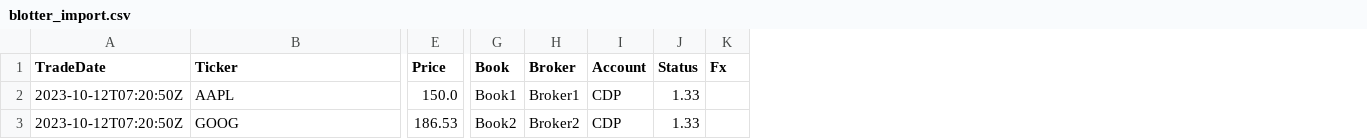
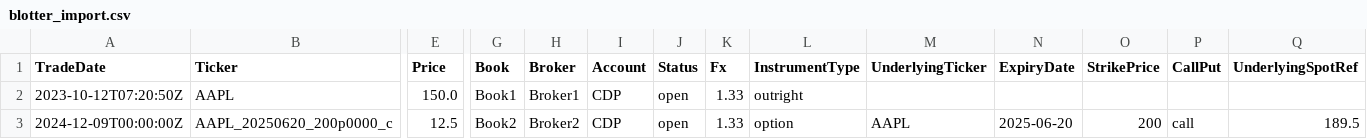
Before and after one commit to rodionlim/portfolio-manager-go, a CSV file: templates/blotter_import.csv, drawn as a sheet; only a part is shown, gaps mark what is left out; removed rows and columns are numbered as before the commit, all else as after; rows hold the shown columns only; the diff names each change by its address in the sheet, - before the commit and + after, or states it on an @@ line.

Commit message:
feat: support option pricing #171

```diff
--- a/templates/blotter_import.csv
+++ b/templates/blotter_import.csv
+column L (InstrumentType), row 2: outright
+column M (UnderlyingTicker), empty
+column N (ExpiryDate), empty
+column O (StrikePrice), empty
+column P (CallPut), empty
+column Q (UnderlyingSpotRef), empty
-J2 (Status): 1.33
+J2 (Status): open
-K2 (Fx): (empty)
+K2 (Fx): 1.33
-row 3: 2023-10-12T07:20:50Z | GOOG | 186.53 | Book2 | Broker2 | CDP | 1.33
+row 3: 2024-12-09T00:00:00Z | AAPL_20250620_200p0000_c | 12.5 | Book2 | Broker2 | CDP | open | 1.33 | option | AAPL | 2025-06-20 | 200 | call | 189.5
```
Also changed, not shown: 30 other files.
